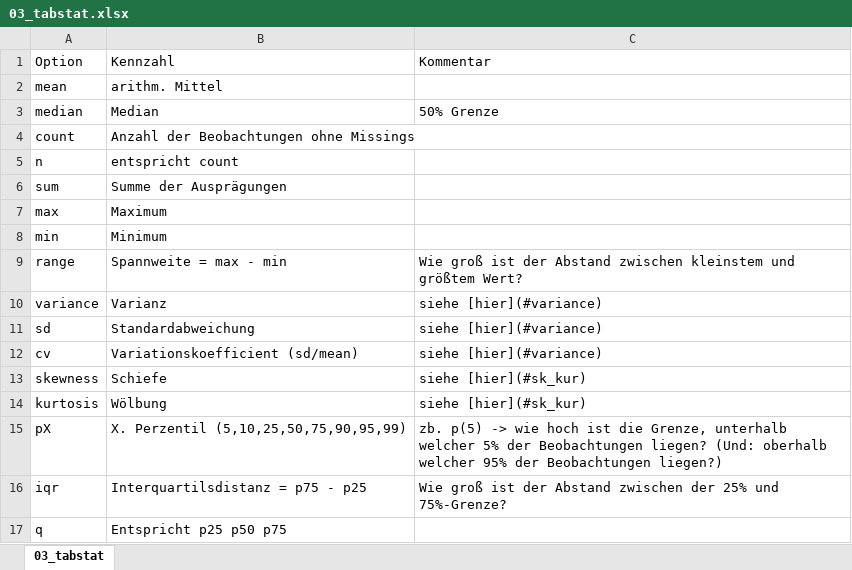
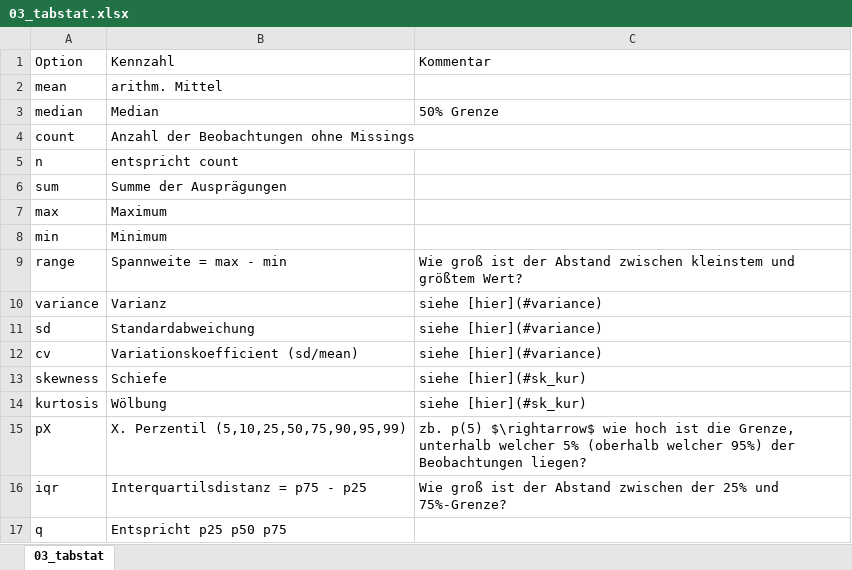
Before and after one commit to filius23/Stata_Skript, an Excel workbook: 03_tabstat.xlsx, sheet 03_tabstat, drawn as a sheet; values as stored, in another font and other column widths than the file's, no borders; the diff names each change by its address in the sheet, - before the commit and + after, or states it on an @@ line.

```diff
--- a/03_tabstat.xlsx (sheet 03_tabstat)
+++ b/03_tabstat.xlsx (sheet 03_tabstat)
-C15: zb. p(5) -> wie hoch ist die Grenze, unterhalb welcher 5% der Beobachtungen liegen? (Und: oberhalb welcher 95% der Beobachtungen liegen?)
+C15: zb. p(5) $\rightarrow$ wie hoch ist die Grenze, unterhalb welcher 5% (oberhalb welcher 95%) der Beobachtungen liegen?
```
Also changed, not shown: 7 other files.
